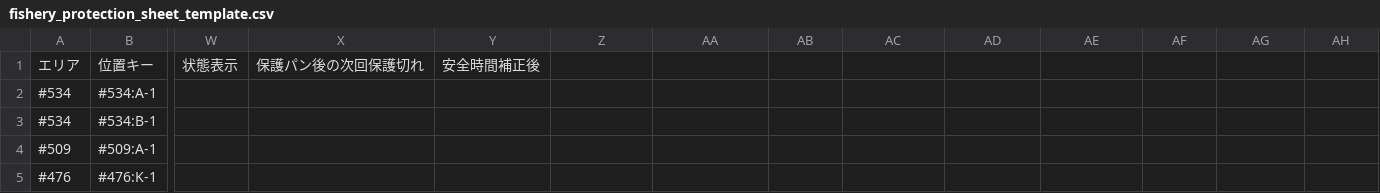
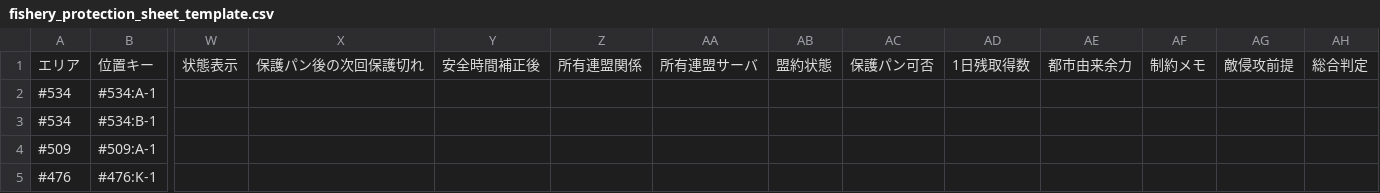
Before and after one commit to naphthaPhD/lastwar-s6-strategy, a CSV file: data/fishery_protection_sheet_template.csv, drawn as a sheet; only a part is shown, gaps mark what is left out; the diff names each change by its address in the sheet, - before the commit and + after, or states it on an @@ line.

Commit message:
Add fishery alliance constraints

```diff
--- a/data/fishery_protection_sheet_template.csv
+++ b/data/fishery_protection_sheet_template.csv
-Z1: (empty)
+Z1: 所有連盟関係
-AA1: (empty)
+AA1: 所有連盟サーバ
-AB1: (empty)
+AB1: 盟約状態
-AC1: (empty)
+AC1: 保護パン可否
-AD1: (empty)
+AD1: 1日残取得数
-AE1: (empty)
+AE1: 都市由来余力
-AF1: (empty)
+AF1: 制約メモ
-AG1: (empty)
+AG1: 敵侵攻前提
-AH1: (empty)
+AH1: 総合判定
```
Also changed, not shown: 4 other files.
